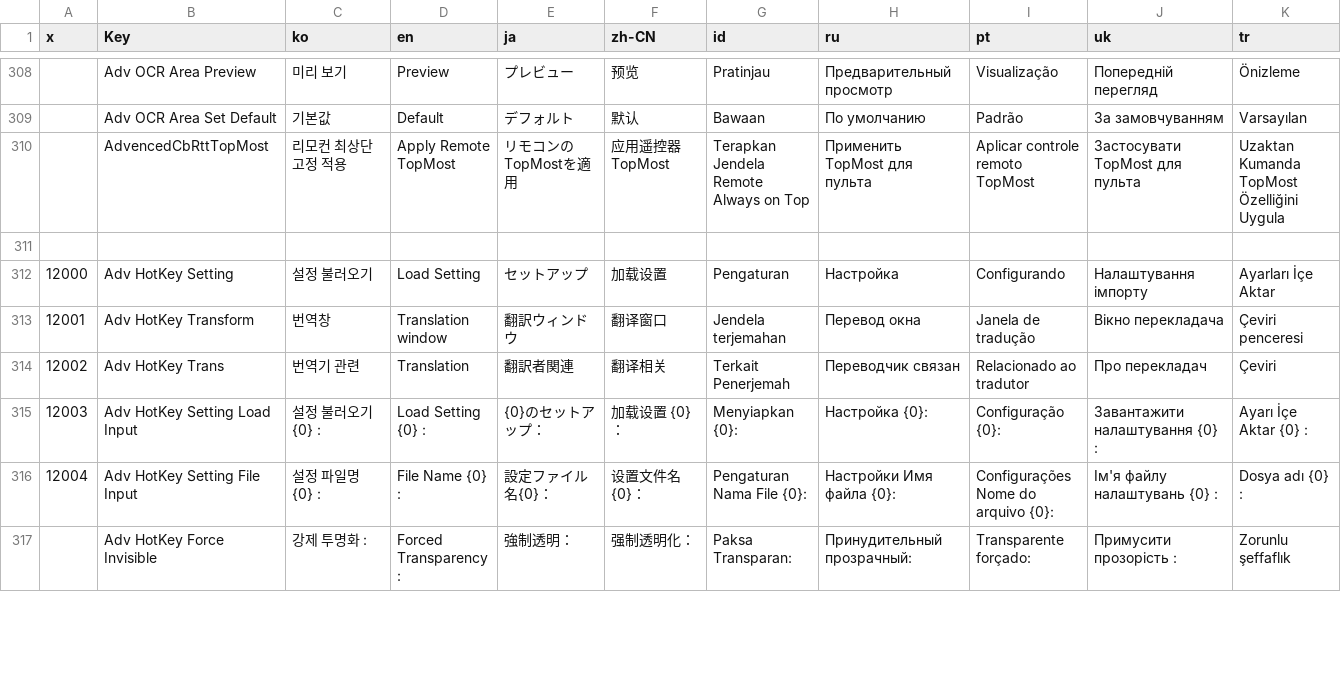
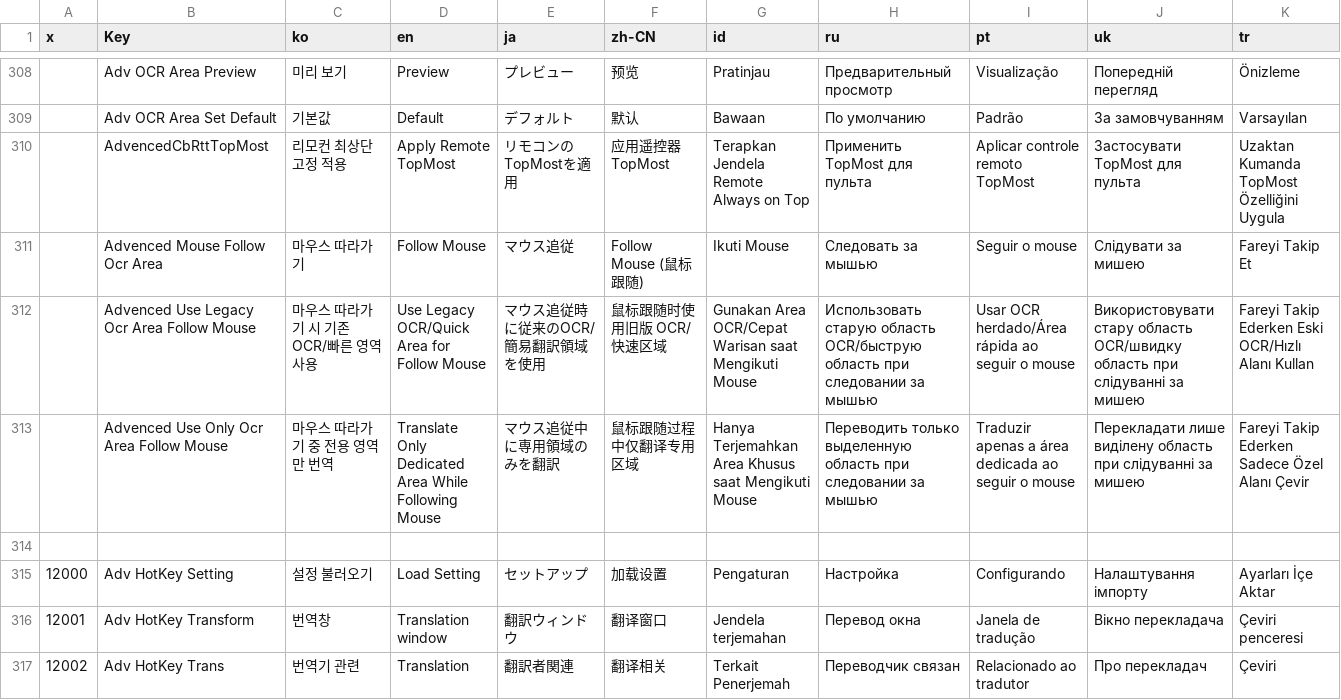
Before and after one commit to killkimno/MORT, a CSV file: MORT/Resources/localize.csv, drawn as a sheet; only a part is shown, gaps mark what is left out; the shorter side is filled out with more unchanged rows; the diff names each change by its address in the sheet, - before the commit and + after, or states it on an @@ line.

Commit message:
마우스 따라가기 기능 개편 - 전용 영역 추가 / 활성화 시 전용 영역만 번역 (#155)
* 마우스 따라가기 기능 변경 - 임시 영역 생성

* 마우스 따라가기 - 마우스 영역만 처리하기 추가

* 로컬 키 적용

```diff
--- a/MORT/Resources/localize.csv
+++ b/MORT/Resources/localize.csv
+row 311:  | Advenced Mouse Follow Ocr Area | 마우스 따라가기 | Follow Mouse | マウス追従 | Follow Mouse (鼠标跟随) | Ikuti Mouse | Следовать за мышью | Seguir o mouse | Слідувати за мишею | Fareyi Takip Et
+row 312:  | Advenced Use Legacy Ocr Area Follow Mouse | 마우스 따라가기 시 기존 OCR/빠른 영역 사용 | Use Legacy OCR/Quick Area for Follow Mouse | マウス追従時に従来のOCR/簡易翻訳領域を使用 | 鼠标跟随时使用旧版 OCR/快速区域 | Gunakan Area OCR/Cepat Warisan saat Mengikuti Mouse | Использовать старую область OCR/быструю область при следовании за мышью | Usar OCR herdado/Área rápida ao seguir o mouse | Використовувати стару область OCR/швидку область при слідуванні за мишею | Fareyi Takip Ederken Eski OCR/Hızlı Alanı Kullan
+row 313:  | Advenced Use Only Ocr Area Follow Mouse | 마우스 따라가기 중 전용 영역만 번역 | Translate Only Dedicated Area While Following Mouse | マウス追従中に専用領域のみを翻訳 | 鼠标跟随过程中仅翻译专用区域 | Hanya Terjemahkan Area Khusus saat Mengikuti Mouse | Переводить только выделенную область при следовании за мышью | Traduzir apenas a área dedicada ao seguir o mouse | Перекладати лише виділену область при слідуванні за мишею | Fareyi Takip Ederken Sadece Özel Alanı Çevir
```
Also changed, not shown: 9 other files.
